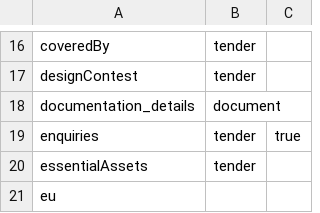
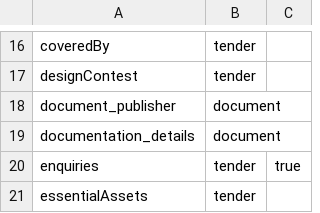
Before and after one commit to open-contracting/extension_registry, a CSV file: extensions.csv, drawn as a sheet; only a part is shown, gaps mark what is left out; the shorter side is filled out with more unchanged rows; the diff names each change by its address in the sheet, - before the commit and + after, or states it on an @@ line.

```diff
--- a/extensions.csv
+++ b/extensions.csv
+row 18: document_publisher | document
```
Also changed, not shown: extension_versions.csv.
